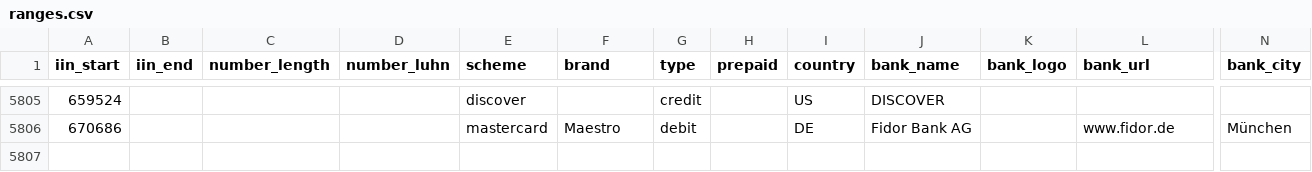
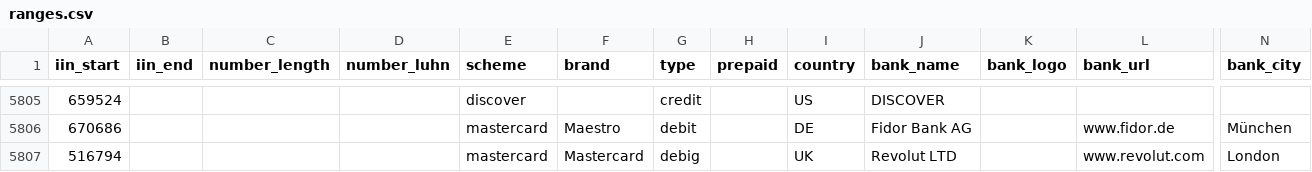
Before and after one commit to binlist/data, a CSV file: ranges.csv, drawn as a sheet; only a part is shown, gaps mark what is left out; rows hold the shown columns only; the diff names each change by its address in the sheet, - before the commit and + after, or states it on an @@ line.

Commit message:
Update ranges.csv

```diff
--- a/ranges.csv
+++ b/ranges.csv
+row 5807: 516794 |  |  |  | mastercard | Mastercard | debig |  | UK | Revolut LTD |  | www.revolut.com | London
```
